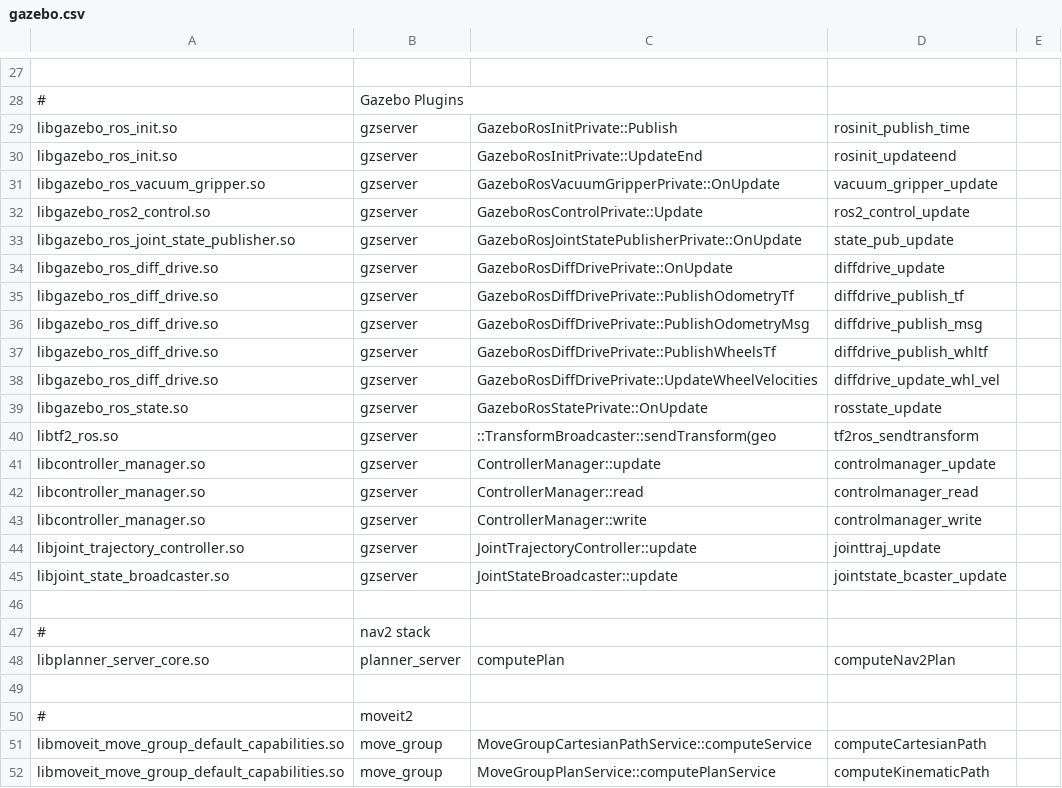
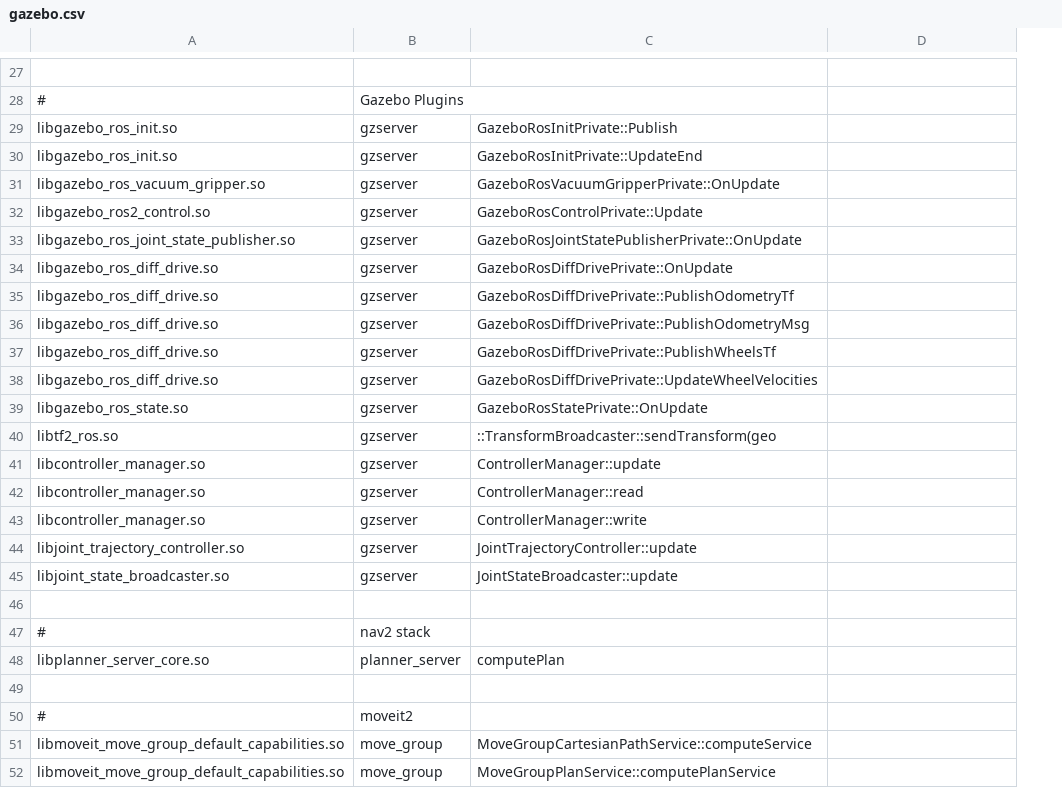
Before and after one commit to arshadlab/time_charting_with_perf, a CSV file: probes/gazebo.csv, drawn as a sheet; only a part is shown, gaps mark what is left out; the diff covers the shown part only; the diff names each change by its address in the sheet, - before the commit and + after, or states it on an @@ line.

```diff
--- a/probes/gazebo.csv
+++ b/probes/gazebo.csv
-column E, empty
-D29: rosinit_publish_time
+D29: (empty)
-D30: rosinit_updateend
+D30: (empty)
-D31: vacuum_gripper_update
+D31: (empty)
-D32: ros2_control_update
+D32: (empty)
-D33: state_pub_update
+D33: (empty)
-D34: diffdrive_update
+D34: (empty)
-D35: diffdrive_publish_tf
+D35: (empty)
-D36: diffdrive_publish_msg
+D36: (empty)
-D37: diffdrive_publish_whltf
+D37: (empty)
-D38: diffdrive_update_whl_vel
+D38: (empty)
-D39: rosstate_update
+D39: (empty)
-D40: tf2ros_sendtransform
+D40: (empty)
-D41: controlmanager_update
+D41: (empty)
-D42: controlmanager_read
+D42: (empty)
-D43: controlmanager_write
+D43: (empty)
-D44: jointtraj_update
+D44: (empty)
-D45: jointstate_bcaster_update
+D45: (empty)
-D48: computeNav2Plan
+D48: (empty)
-D51: computeCartesianPath
+D51: (empty)
-D52: computeKinematicPath
+D52: (empty)
```
Also changed, not shown: 6 edited cells elsewhere in this file, probes/i915.csv, probes/openvino.csv, 17 other files.
